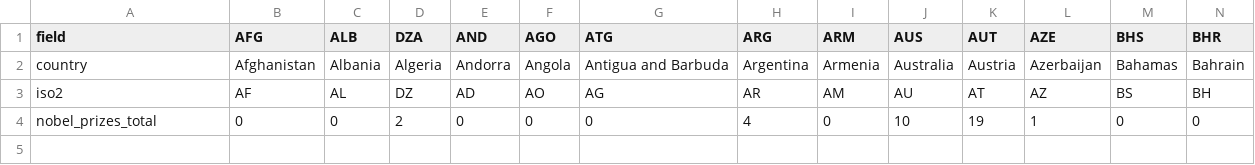
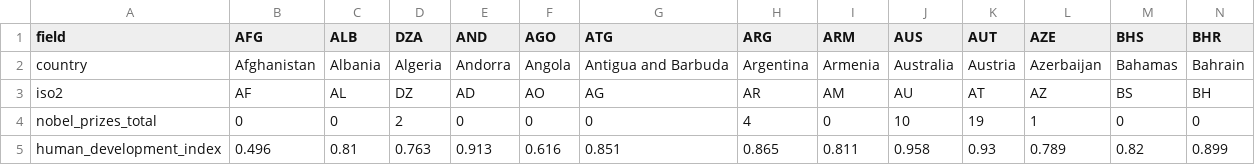
Before and after one commit to kylesayrs/WorldFigures, a CSV file: data/countries.csv, drawn as a sheet; only a part is shown; rows hold the shown columns only; the diff names each change by its address in the sheet, - before the commit and + after, or states it on an @@ line.

Commit message:
Add human_development_index column (countries)
Measure: UNDP Human Development Index (HDI) score, 2023 values as
published in the 2025 Human Development Report (2025-05-06). HDI is
released with a structural ~2-year lag, so 2023 is the most current
vintage available; --allow-stale-year used per-row floor (all rows
share the single 2023-12-31 data date).
Source: UNDP Human Development Report Office, Composite indices
complete time series -- https://hdr.undp.org/data-center/documentation-and-downloads
Coverage: 192/197. Blank: Kosovo, Monaco, North Korea, Taiwan, Vatican
City (no HDI computed/published by UNDP for these places).

```diff
--- a/data/countries.csv
+++ b/data/countries.csv
+row 5: human_development_index | 0.496 | 0.81 | 0.763 | 0.913 | 0.616 | 0.851 | 0.865 | 0.811 | 0.958 | 0.93 | 0.789 | 0.82 | 0.899
```
Also changed, not shown: data/sources_manifest.csv, topics/table_of_contents.csv.
